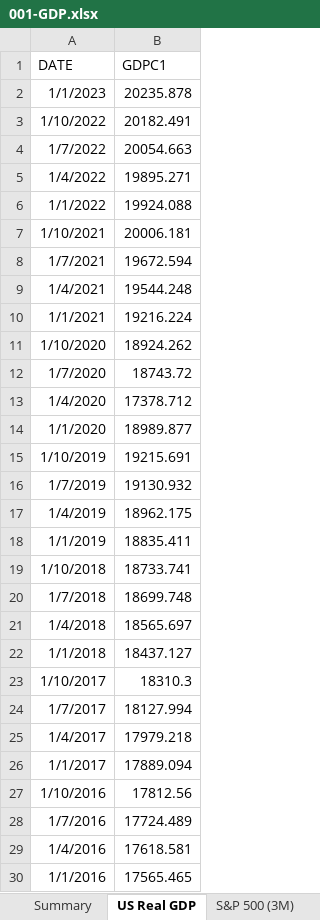
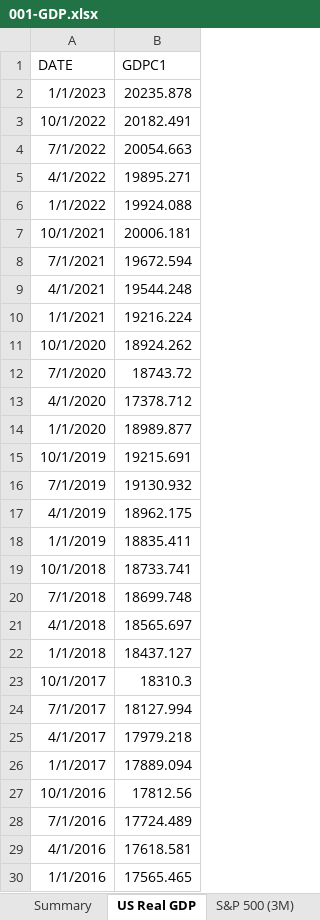
Before and after one commit to Necksus/TradingData, an Excel workbook: Excel/001-GDP.xlsx, sheet US Real GDP, drawn as a sheet; only a part is shown; values as stored, in another font and other column widths than the file's, no borders; table styles not drawn; the diff covers the shown part only; the diff names each change by its address in the sheet, - before the commit and + after, or states it on an @@ line.

```diff
--- a/Excel/001-GDP.xlsx (sheet US Real GDP)
+++ b/Excel/001-GDP.xlsx (sheet US Real GDP)
-A3 (DATE): 1/10/2022
+A3 (DATE): 10/1/2022
-A4 (DATE): 1/7/2022
+A4 (DATE): 7/1/2022
-A5 (DATE): 1/4/2022
+A5 (DATE): 4/1/2022
-A7 (DATE): 1/10/2021
+A7 (DATE): 10/1/2021
-A8 (DATE): 1/7/2021
+A8 (DATE): 7/1/2021
-A9 (DATE): 1/4/2021
+A9 (DATE): 4/1/2021
-A11 (DATE): 1/10/2020
+A11 (DATE): 10/1/2020
-A12 (DATE): 1/7/2020
+A12 (DATE): 7/1/2020
-A13 (DATE): 1/4/2020
+A13 (DATE): 4/1/2020
-A15 (DATE): 1/10/2019
+A15 (DATE): 10/1/2019
-A16 (DATE): 1/7/2019
+A16 (DATE): 7/1/2019
-A17 (DATE): 1/4/2019
+A17 (DATE): 4/1/2019
-A19 (DATE): 1/10/2018
+A19 (DATE): 10/1/2018
-A20 (DATE): 1/7/2018
+A20 (DATE): 7/1/2018
-A21 (DATE): 1/4/2018
+A21 (DATE): 4/1/2018
-A23 (DATE): 1/10/2017
+A23 (DATE): 10/1/2017
-A24 (DATE): 1/7/2017
+A24 (DATE): 7/1/2017
-A25 (DATE): 1/4/2017
+A25 (DATE): 4/1/2017
-A27 (DATE): 1/10/2016
+A27 (DATE): 10/1/2016
-A28 (DATE): 1/7/2016
+A28 (DATE): 7/1/2016
-A29 (DATE): 1/4/2016
+A29 (DATE): 4/1/2016
```
Also changed, not shown: 92 added rows and 138 edited cells elsewhere in this sheet, sheet Summary, sheet Sources, Excel/004-M2 Money Supply.xlsx, 15 other files.
